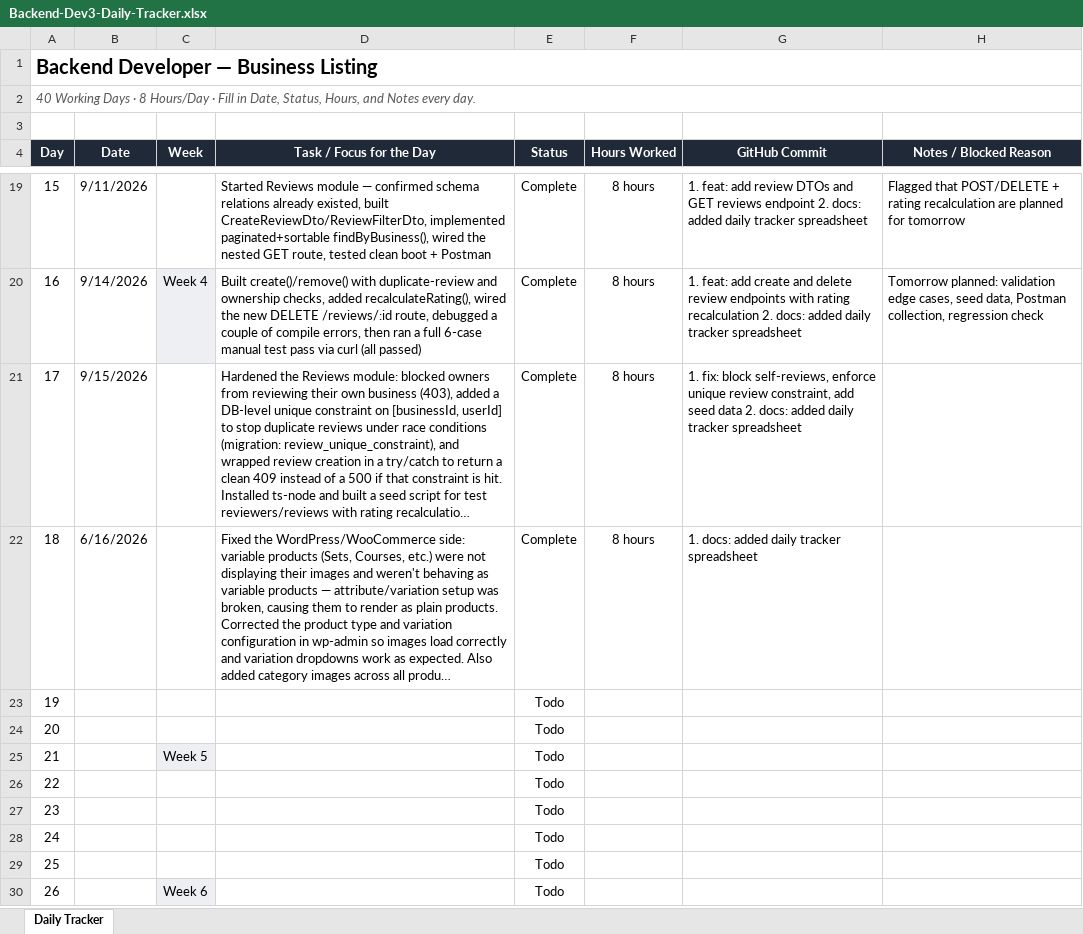
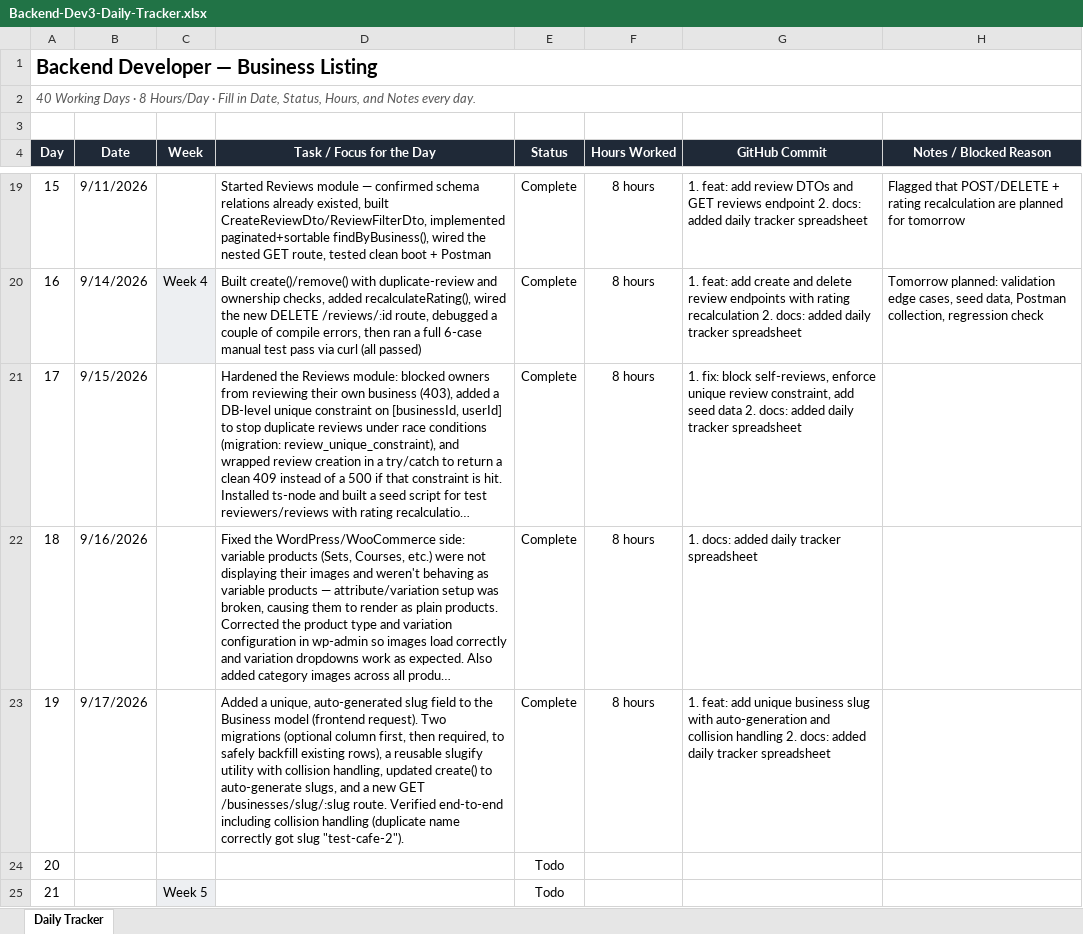
Before and after one commit to AdityaPudasaini/Business-Listing, an Excel workbook: backend/Backend-Dev3-Daily-Tracker.xlsx, sheet Daily Tracker, drawn as a sheet; only a part is shown, gaps mark what is left out; the shorter side is filled out with more unchanged rows; long unchanged cells end in …; values as stored, in another font and other column widths than the file's, no borders; conditional formats not drawn; the diff names each change by its address in the sheet, - before the commit and + after, or states it on an @@ line.

Commit message:
docs: added daily tracker spreadsheet

```diff
--- a/backend/Backend-Dev3-Daily-Tracker.xlsx (sheet Daily Tracker)
+++ b/backend/Backend-Dev3-Daily-Tracker.xlsx (sheet Daily Tracker)
-B22 (Date): 6/16/2026
+B22 (Date): 9/16/2026
-B23 (Date): (empty)
+B23 (Date): 9/17/2026
-D23 (Task / Focus for the Day): (empty)
+D23 (Task / Focus for the Day): Added a unique, auto-generated slug field to the Business model (frontend request). Two migrations (optional column first, then required, to safely backfill existing rows), a reusable slugify utility with collision handling, updated create() to auto-generate slugs, and a new GET /businesses/slug/:slug route. Verified end-to-end including collision handling (duplicate name correctly got slug "test-cafe-2").
-E23 (Status): Todo
+E23 (Status): Complete
-F23 (Hours Worked): (empty)
+F23 (Hours Worked): 8 hours
-G23 (GitHub Commit): (empty)
+G23 (GitHub Commit): 1. feat: add unique business slug with auto-generation and collision handling 2. docs: added daily tracker spreadsheet
```
